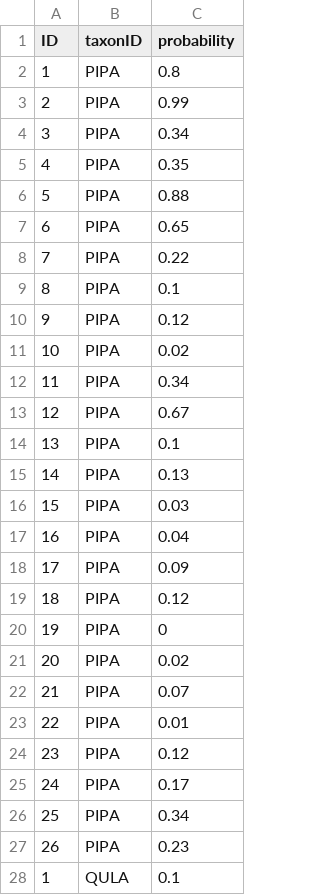
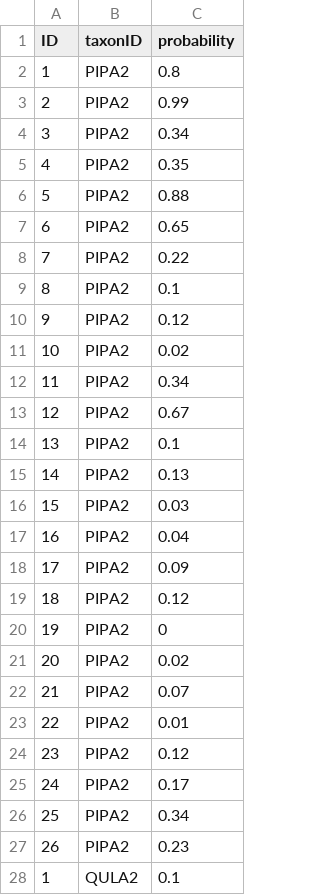
Before and after one commit to weecology/idtrees_competition_evaluation, a CSV file: eval/submission/task2_submission.csv, drawn as a sheet; only a part is shown; the diff covers the shown part only.

```diff
--- a/eval/submission/task2_submission.csv
+++ b/eval/submission/task2_submission.csv
@@ -1,28 +1,28 @@
 ID,taxonID,probability
-1,PIPA,0.8
-2,PIPA,0.99
-3,PIPA,0.34
-4,PIPA,0.35
-5,PIPA,0.88
-6,PIPA,0.65
-7,PIPA,0.22
-8,PIPA,0.1
-9,PIPA,0.12
-10,PIPA,0.02
-11,PIPA,0.34
-12,PIPA,0.67
-13,PIPA,0.1
-14,PIPA,0.13
-15,PIPA,0.03
-16,PIPA,0.04
-17,PIPA,0.09
-18,PIPA,0.12
-19,PIPA,0
-20,PIPA,0.02
-21,PIPA,0.07
-22,PIPA,0.01
-23,PIPA,0.12
-24,PIPA,0.17
-25,PIPA,0.34
-26,PIPA,0.23
-1,QULA,0.1
+1,PIPA2,0.8
+2,PIPA2,0.99
+3,PIPA2,0.34
+4,PIPA2,0.35
+5,PIPA2,0.88
+6,PIPA2,0.65
+7,PIPA2,0.22
+8,PIPA2,0.1
+9,PIPA2,0.12
+10,PIPA2,0.02
+11,PIPA2,0.34
+12,PIPA2,0.67
+13,PIPA2,0.1
+14,PIPA2,0.13
+15,PIPA2,0.03
+16,PIPA2,0.04
+17,PIPA2,0.09
+18,PIPA2,0.12
+19,PIPA2,0
+20,PIPA2,0.02
+21,PIPA2,0.07
+22,PIPA2,0.01
+23,PIPA2,0.12
+24,PIPA2,0.17
+25,PIPA2,0.34
+26,PIPA2,0.23
+1,QULA2,0.1
```
Also changed, not shown: 51 edited cells elsewhere in this file, eval/submission/task2_ground.csv.
